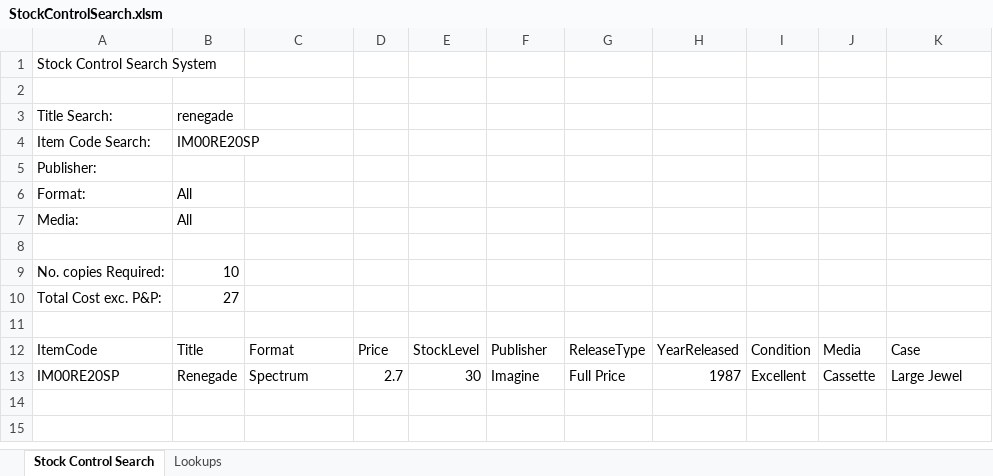
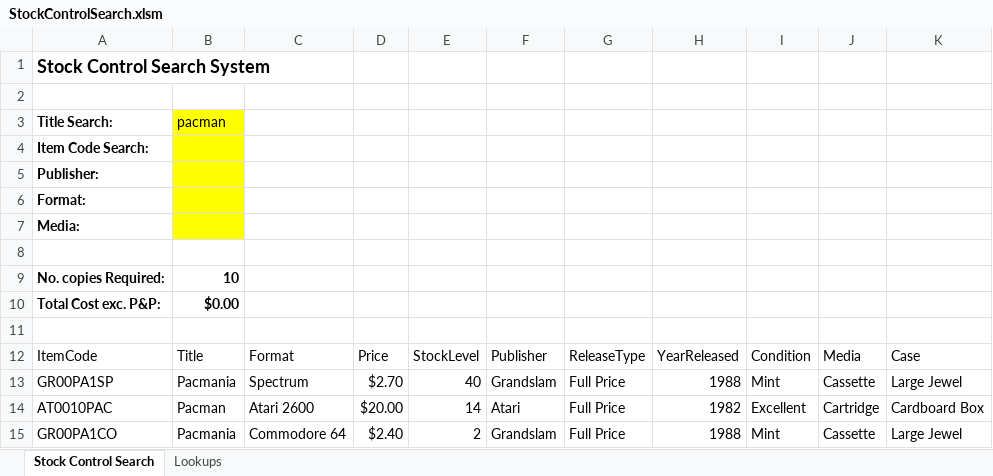
Before and after one commit to morcodou/excel-vba, an Excel workbook: ps-dev-xls-vba/04/StockControlSearch.xlsm, sheet Stock Control Search, drawn as a sheet; values as stored, in another font and other column widths than the file's, no borders; charts and pictures and table styles not drawn; removed rows and columns are numbered as before the commit, all else as after; the diff names each change by its address in the sheet, - before the commit and + after, or states it on an @@ line.

Commit message:
auto update

```diff
--- a/ps-dev-xls-vba/04/StockControlSearch.xlsm (sheet Stock Control Search)
+++ b/ps-dev-xls-vba/04/StockControlSearch.xlsm (sheet Stock Control Search)
-A1 bold: off
+A1 bold: on, text size: larger
-A3:A7 bold: off
+A3:A7 bold: on
-B3: renegade
+B3: pacman
-B3:B7 fill: none
+B3:B7 fill: #FFFF00
-B4: IM00RE20SP
+B4: (empty)
-B6:B7: All
+B6:B7: (empty)
-A9:B10 bold: off
+A9:B10 bold: on
-B10: 27
+B10: $0.00
-row 13: IM00RE20SP | Renegade | Spectrum | 2.7 | 30 | Imagine | Full Price | 1987 | Excellent | Cassette | Large Jewel
+row 13: GR00PA1SP | Pacmania | Spectrum | $2.70 | 40 | Grandslam | Full Price | 1988 | Mint | Cassette | Large Jewel
+row 14: AT0010PAC | Pacman | Atari 2600 | $20.00 | 14 | Atari | Full Price | 1982 | Excellent | Cartridge | Cardboard Box
+row 15: GR00PA1CO | Pacmania | Commodore 64 | $2.40 | 2 | Grandslam | Full Price | 1988 | Mint | Cassette | Large Jewel
```
